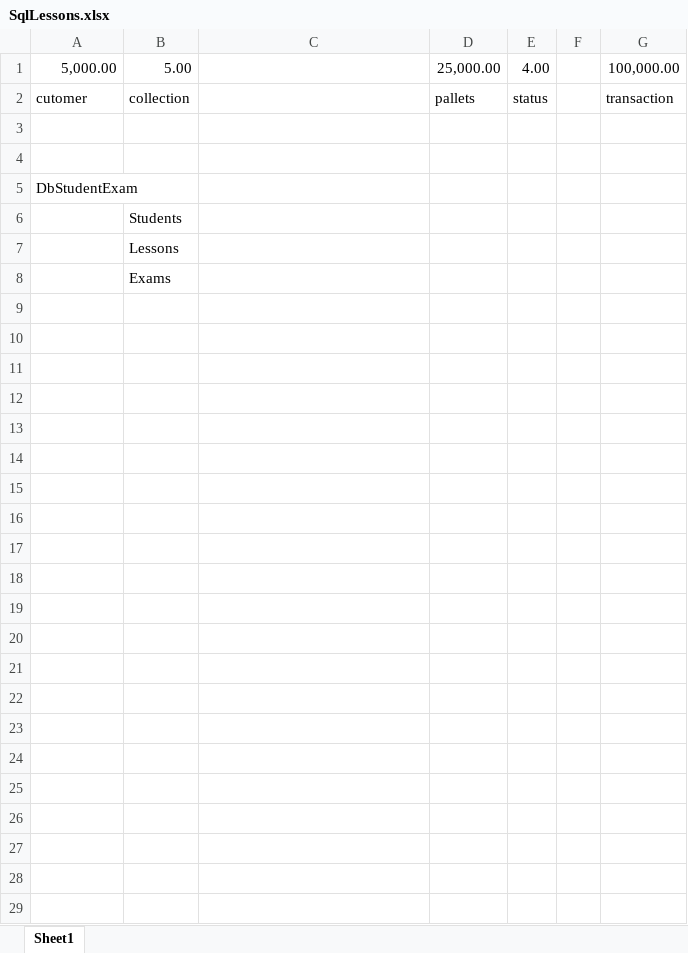
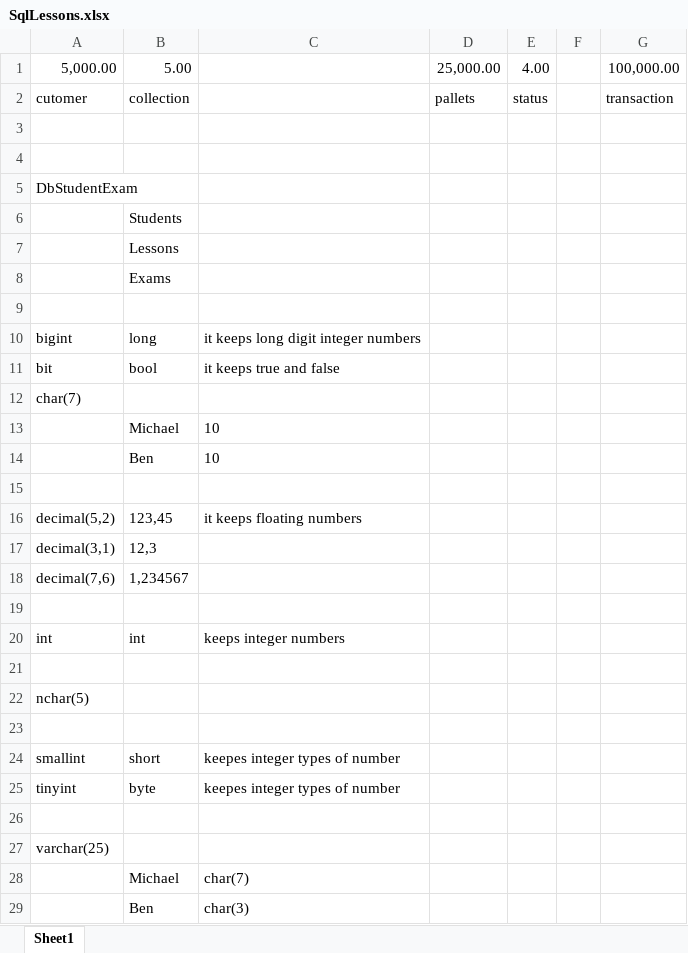
Before and after one commit to Divarci/YouTube.MSSql, an Excel workbook: SqlLessons.xlsx, sheet Sheet1, drawn as a sheet; values as stored, in another font and other column widths than the file's, no borders; the diff names each change by its address in the sheet, - before the commit and + after, or states it on an @@ line.

Commit message:
Data Types Lessons

```diff
--- a/SqlLessons.xlsx (sheet Sheet1)
+++ b/SqlLessons.xlsx (sheet Sheet1)
+row 9: (empty)
+row 10: bigint | long | it keeps long digit integer numbers
+row 11: bit | bool | it keeps true and false
+row 12: char(7)
+row 13:  | Michael | 10
+row 14:  | Ben | 10
+row 15: (empty)
+row 16: decimal(5,2) | 123,45 | it keeps floating numbers
+row 17: decimal(3,1) | 12,3
+row 18: decimal(7,6) | 1,234567
+row 19: (empty)
+row 20: int | int | keeps integer numbers
+row 21: (empty)
+row 22: nchar(5)
+row 23: (empty)
+row 24: smallint | short | keepes integer types of number
+row 25: tinyint | byte | keepes integer types of number
+row 26: (empty)
+row 27: varchar(25)
+row 28:  | Michael | char(7)
+row 29:  | Ben | char(3)
```
